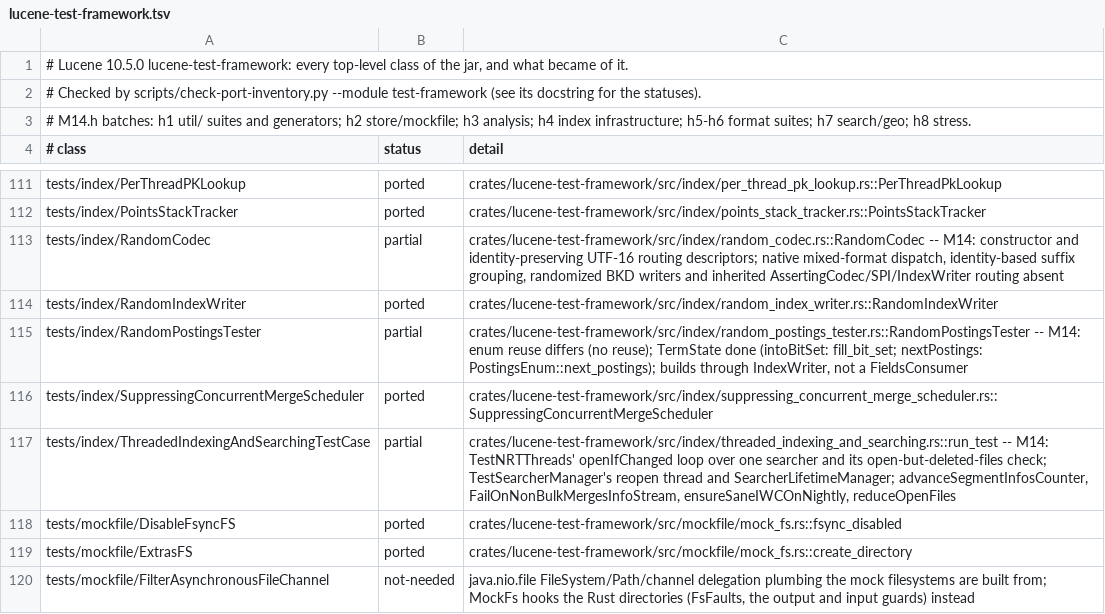
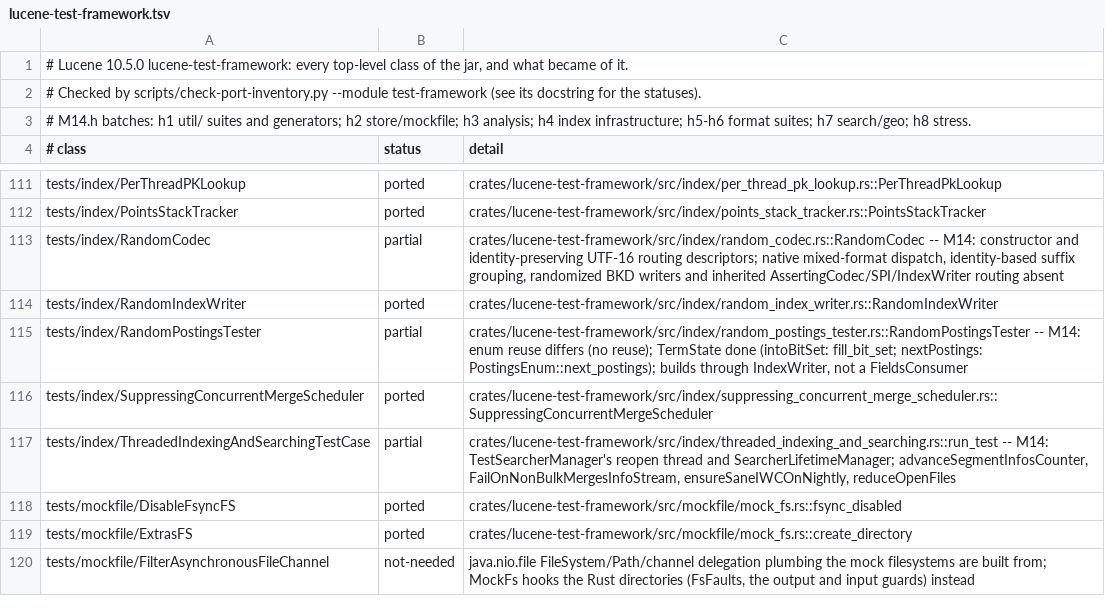
Before and after one commit to huyz0/lucene-rust, a TSV file: docs/inventory/lucene-test-framework.tsv, drawn as a sheet; only a part is shown, gaps mark what is left out.

```diff
--- a/docs/inventory/lucene-test-framework.tsv
+++ b/docs/inventory/lucene-test-framework.tsv
@@ -116,3 +116,3 @@ tests/index/RandomPostingsTester	partial	crates/lucene-test-framework/src/index/
 tests/index/SuppressingConcurrentMergeScheduler	ported	crates/lucene-test-framework/src/index/suppressing_concurrent_merge_scheduler.rs::SuppressingConcurrentMergeScheduler
-tests/index/ThreadedIndexingAndSearchingTestCase	partial	crates/lucene-test-framework/src/index/threaded_indexing_and_searching.rs::run_test -- M14: TestNRTThreads' openIfChanged loop over one searcher and its open-but-deleted-files check; TestSearcherManager's reopen thread and SearcherLifetimeManager; advanceSegmentInfosCounter, FailOnNonBulkMergesInfoStream, ensureSaneIWCOnNightly, reduceOpenFiles
+tests/index/ThreadedIndexingAndSearchingTestCase	partial	crates/lucene-test-framework/src/index/threaded_indexing_and_searching.rs::run_test -- M14: TestSearcherManager's reopen thread and SearcherLifetimeManager; advanceSegmentInfosCounter, FailOnNonBulkMergesInfoStream, ensureSaneIWCOnNightly, reduceOpenFiles
 tests/mockfile/DisableFsyncFS	ported	crates/lucene-test-framework/src/mockfile/mock_fs.rs::fsync_disabled
```
Also changed, not shown: 3 other files.
